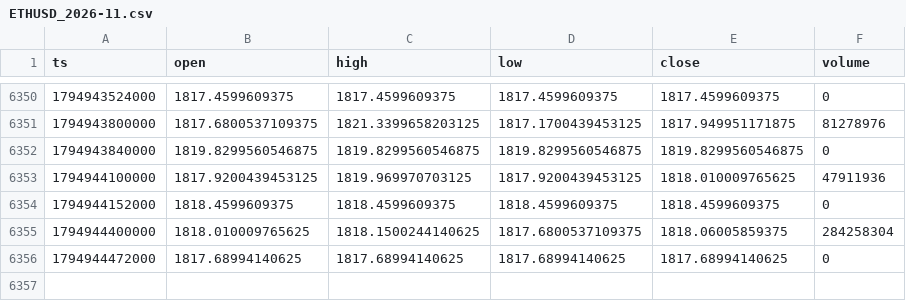
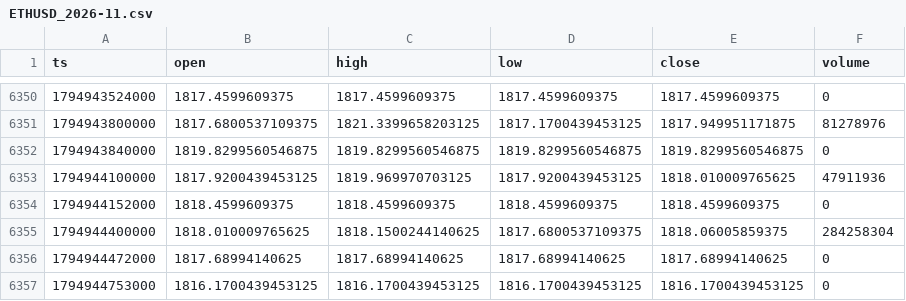
Before and after one commit to tiamghaffari-dev/tjr-dashboard, a CSV file: daten/5min/ETHUSD_2026-11.csv, drawn as a sheet; only a part is shown, gaps mark what is left out.

```diff
--- a/daten/5min/ETHUSD_2026-11.csv
+++ b/daten/5min/ETHUSD_2026-11.csv
@@ -6356 +6356,2 @@ ts,open,high,low,close,volume
 1794944472000,1817.68994140625,1817.68994140625,1817.68994140625,1817.68994140625,0
+1794944753000,1816.1700439453125,1816.1700439453125,1816.1700439453125,1816.1700439453125,0
```
Also changed, not shown: daten/5min/BTCUSD_2026-11.csv, daten/5min/GBPUSD_2026-11.csv, 7 other files.
